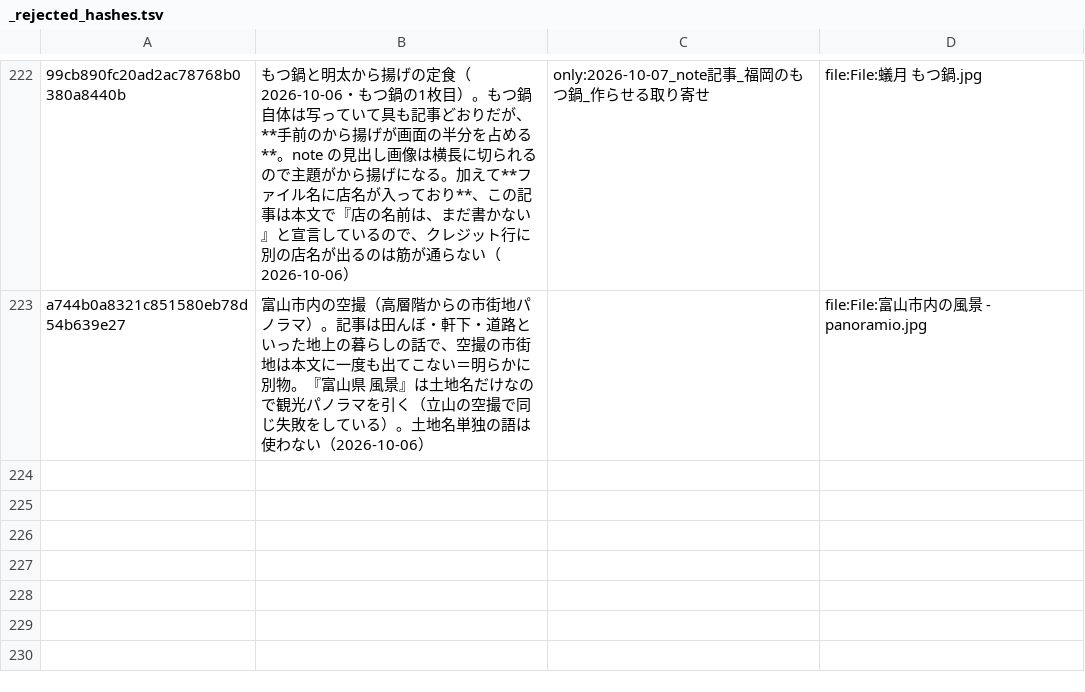
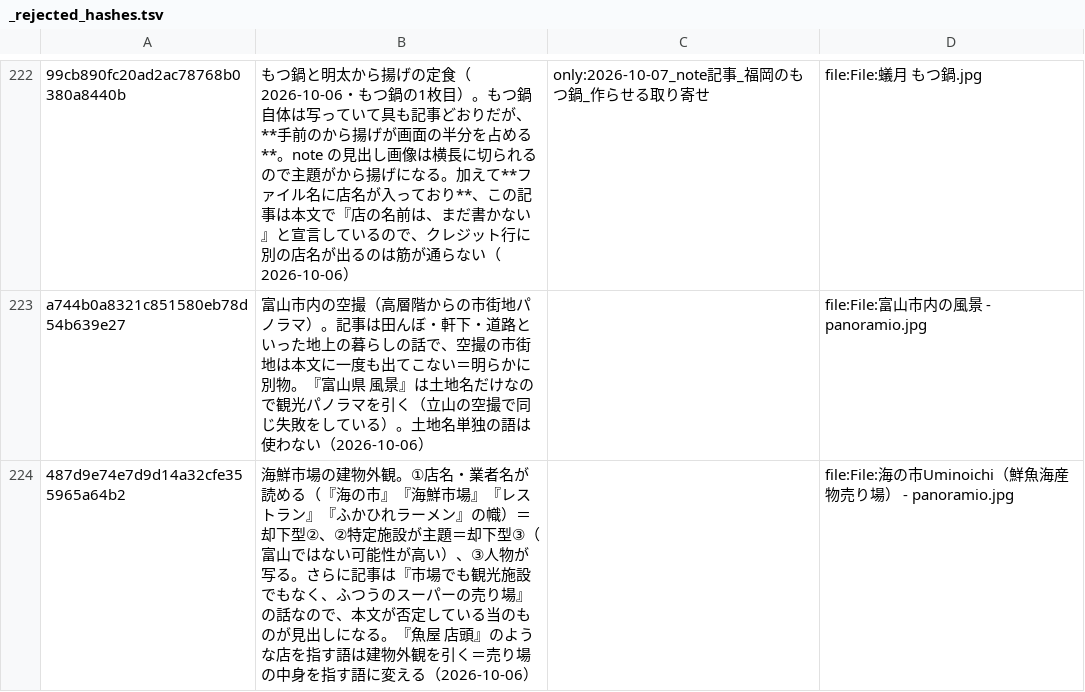
Before and after one commit to tyutyutakokaina81-netizen/agent-team, a TSV file: CDO/outputs/note_publisher/thumbnails/_rejected_hashes.tsv, drawn as a sheet; only a part is shown, gaps mark what is left out; the diff names each change by its address in the sheet, - before the commit and + after, or states it on an @@ line.

```diff
--- a/CDO/outputs/note_publisher/thumbnails/_rejected_hashes.tsv
+++ b/CDO/outputs/note_publisher/thumbnails/_rejected_hashes.tsv
+row 224: 487d9e74e7d9d14a32cfe355965a64b2 | 海鮮市場の建物外観。①店名・業者名が読める（『海の市』『海鮮市場』『レストラン』『ふかひれラーメン』の幟）＝却下型②、②特定施設が主題＝却下型③（富山ではない可能性が高い）、③人物が写る。さらに記事は『市場でも観光施設でもなく、ふつうのスーパーの売り場』の話なので、本文が否定している当のものが見出しになる。『魚屋 店頭』のような店を指す語は建物外観を引く＝売り場の中身を指す語に変える（2026-10-06） |  | file:File:海の市Uminoichi（鮮魚海産物売り場） - panoramio.jpg
```
Also changed, not shown: 3 other files.
